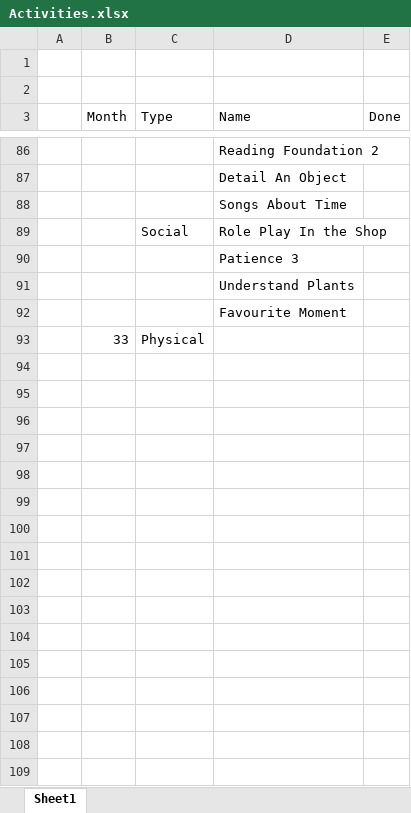
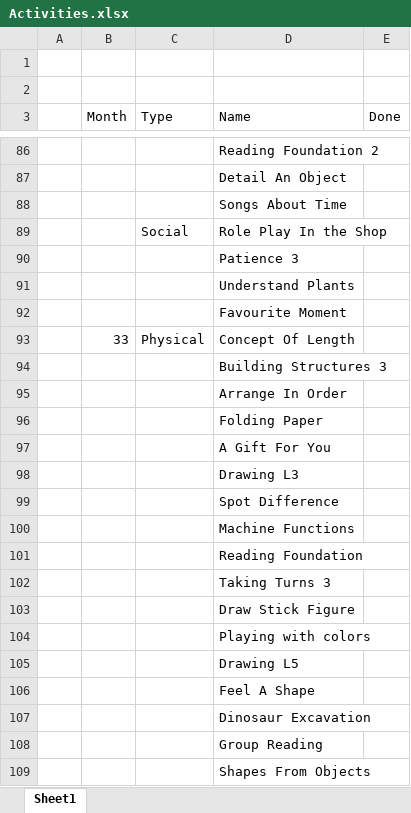
Before and after one commit to MobileEngineer1229/Mobile-App, an Excel workbook: TalentBaby/Activities.xlsx, sheet Sheet1, drawn as a sheet; only a part is shown, gaps mark what is left out; values as stored, in another font and other column widths than the file's, no borders; the diff covers the shown part only; the diff names each change by its address in the sheet, - before the commit and + after, or states it on an @@ line.

```diff
--- a/TalentBaby/Activities.xlsx (sheet Sheet1)
+++ b/TalentBaby/Activities.xlsx (sheet Sheet1)
-D93 (Name): (empty)
+D93 (Name): Concept Of Length
+row 94:  |  |  | Building Structures 3
+row 95:  |  |  | Arrange In Order
+row 96:  |  |  | Folding Paper
+row 97:  |  |  | A Gift For You
+row 98:  |  |  | Drawing L3
+row 99:  |  |  | Spot Difference
+row 100:  |  |  | Machine Functions
+row 101:  |  |  | Reading Foundation
+row 102:  |  |  | Taking Turns 3
+row 103:  |  |  | Draw Stick Figure
+row 104:  |  |  | Playing with colors
+row 105:  |  |  | Drawing L5
+row 106:  |  |  | Feel A Shape
+row 107:  |  |  | Dinosaur Excavation
+row 108:  |  |  | Group Reading
+row 109:  |  |  | Shapes From Objects
```
Also changed, not shown: 116 added rows elsewhere in this sheet, 9 other files.
